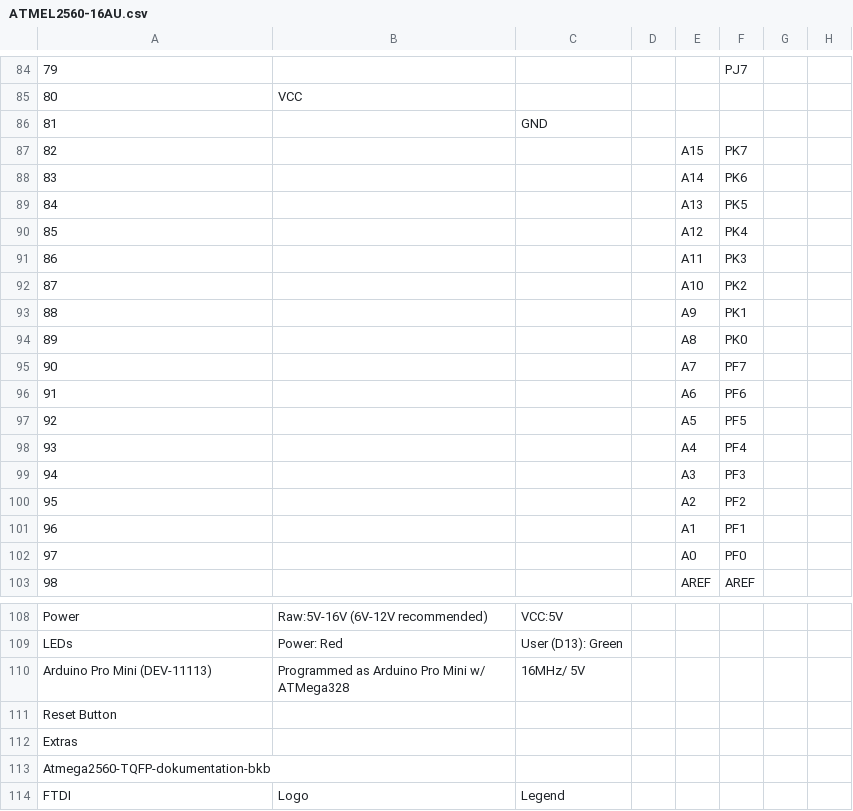
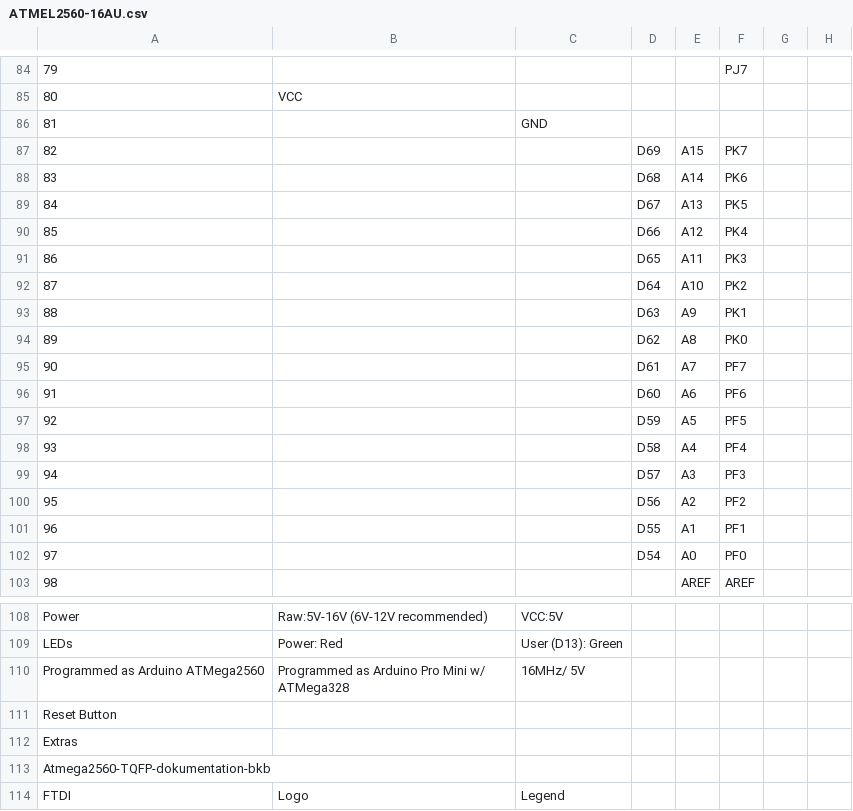
Before and after one commit to b2b/Graphical_Datasheets-bkb, a CSV file: Datasheets/ATMEL2560/ATMEL2560-16AU.csv, drawn as a sheet; only a part is shown, gaps mark what is left out; the diff names each change by its address in the sheet, - before the commit and + after, or states it on an @@ line.

```diff
--- a/Datasheets/ATMEL2560/ATMEL2560-16AU.csv
+++ b/Datasheets/ATMEL2560/ATMEL2560-16AU.csv
-D87: (empty)
+D87: D69
-D88: (empty)
+D88: D68
-D89: (empty)
+D89: D67
-D90: (empty)
+D90: D66
-D91: (empty)
+D91: D65
-D92: (empty)
+D92: D64
-D93: (empty)
+D93: D63
-D94: (empty)
+D94: D62
-D95: (empty)
+D95: D61
-D96: (empty)
+D96: D60
-D97: (empty)
+D97: D59
-D98: (empty)
+D98: D58
-D99: (empty)
+D99: D57
-D100: (empty)
+D100: D56
-D101: (empty)
+D101: D55
-D102: (empty)
+D102: D54
-A110: Arduino Pro Mini (DEV-11113)
+A110: Programmed as Arduino ATMega2560
```
Also changed, not shown: 4 other files.
